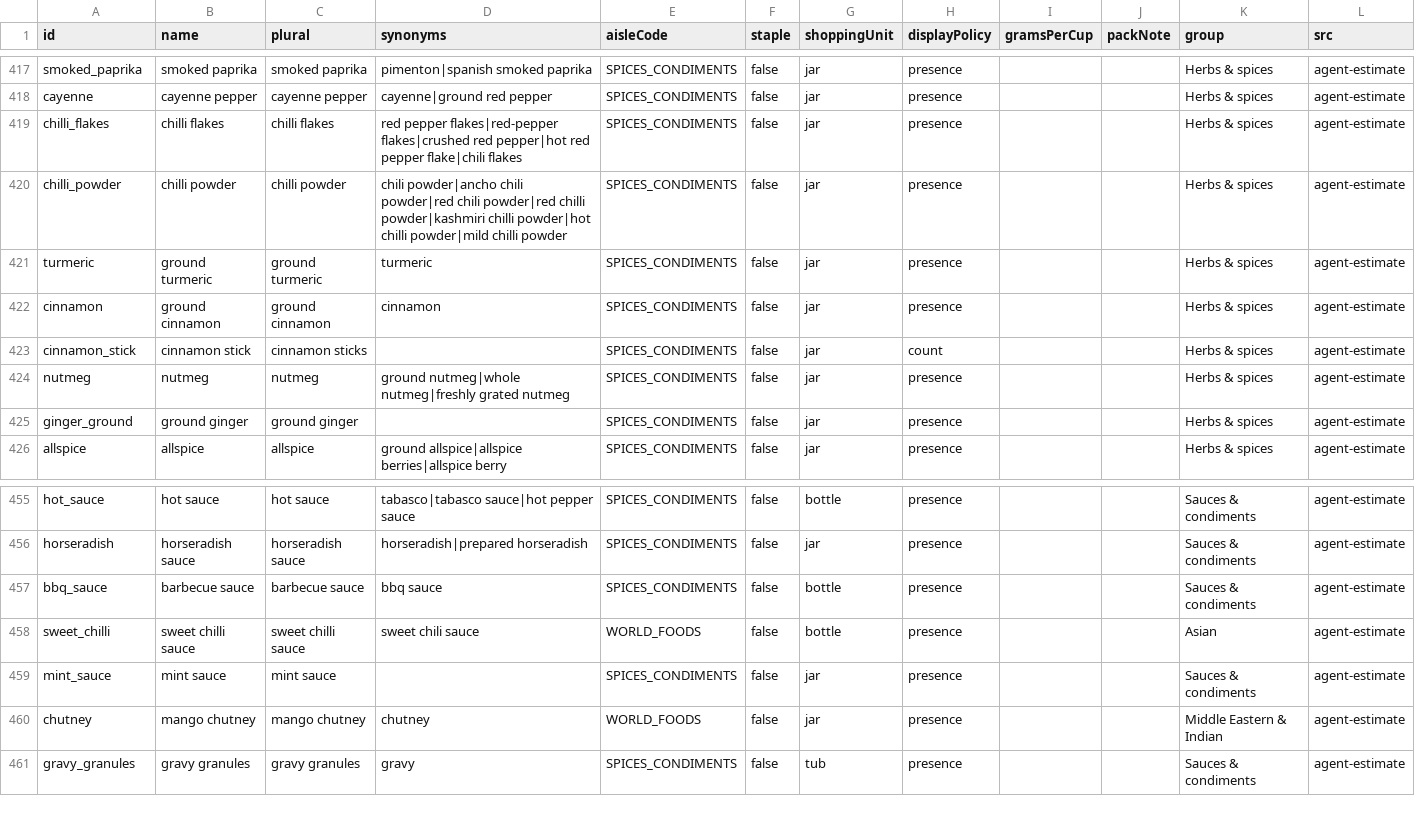
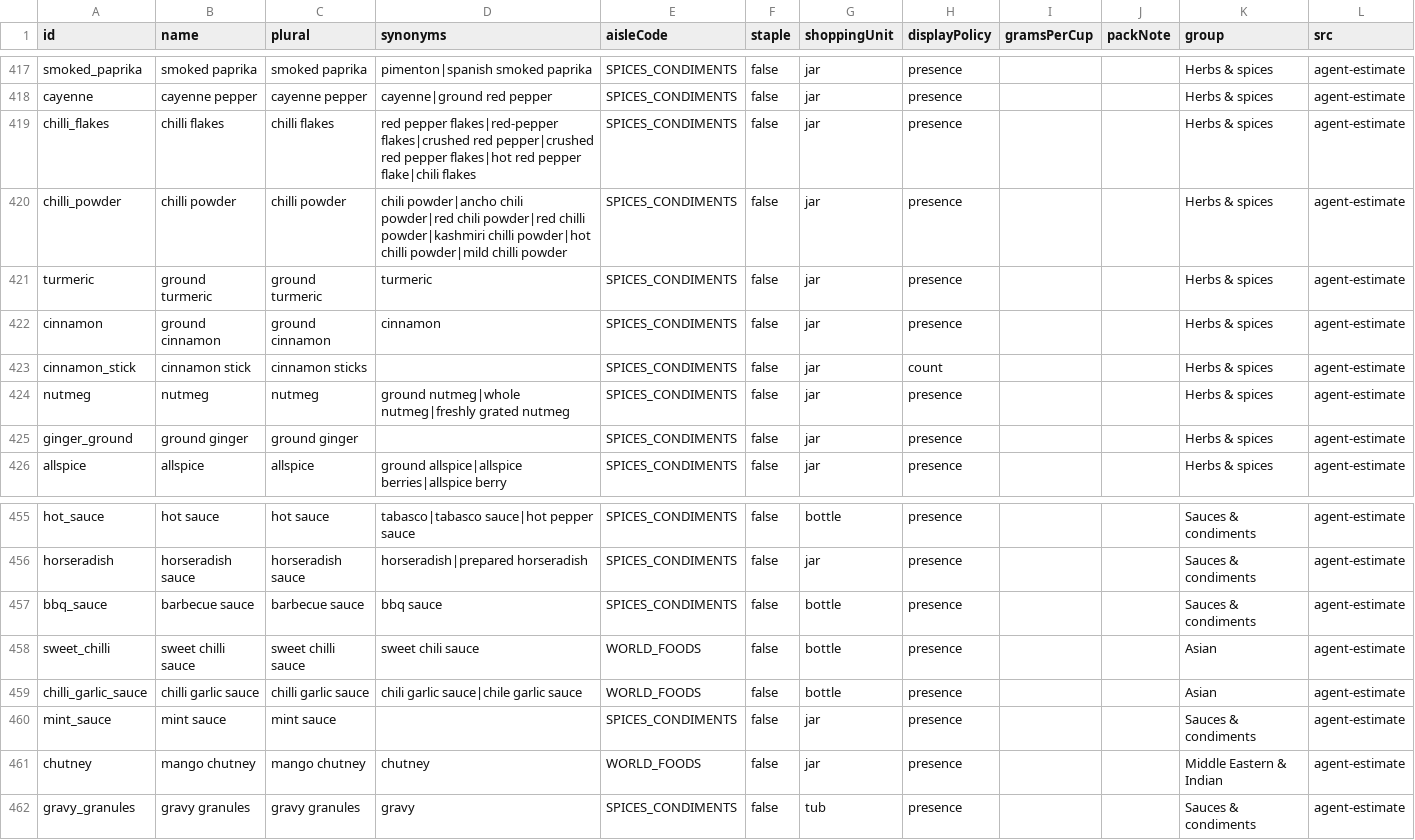
Before and after one commit to Robert4lyf/HyperShop, a CSV file: catalog/ingredients.csv, drawn as a sheet; only a part is shown, gaps mark what is left out.

```diff
--- a/catalog/ingredients.csv
+++ b/catalog/ingredients.csv
@@ -418,3 +418,3 @@ smoked_paprika,smoked paprika,smoked paprika,pimenton|spanish smoked paprika,SPI
 cayenne,cayenne pepper,cayenne pepper,cayenne|ground red pepper,SPICES_CONDIMENTS,false,jar,presence,,,Herbs & spices,agent-estimate
-chilli_flakes,chilli flakes,chilli flakes,red pepper flakes|red-pepper flakes|crushed red pepper|hot red pepper flake|chili flakes,SPICES_CONDIMENTS,false,jar,presence,,,Herbs & spices,agent-estimate
+chilli_flakes,chilli flakes,chilli flakes,red pepper flakes|red-pepper flakes|crushed red pepper|crushed red pepper flakes|hot red pepper flake|chili flakes,SPICES_CONDIMENTS,false,jar,presence,,,Herbs & spices,agent-estimate
 chilli_powder,chilli powder,chilli powder,chili powder|ancho chili powder|red chili powder|red chilli powder|kashmiri chilli powder|hot chilli powder|mild chilli powder,SPICES_CONDIMENTS,false,jar,presence,,,Herbs & spices,agent-estimate
@@ -458,2 +458,3 @@ bbq_sauce,barbecue sauce,barbecue sauce,bbq sauce,SPICES_CONDIMENTS,false,bottle
 sweet_chilli,sweet chilli sauce,sweet chilli sauce,sweet chili sauce,WORLD_FOODS,false,bottle,presence,,,Asian,agent-estimate
+chilli_garlic_sauce,chilli garlic sauce,chilli garlic sauce,chili garlic sauce|chile garlic sauce,WORLD_FOODS,false,bottle,presence,,,Asian,agent-estimate
 mint_sauce,mint sauce,mint sauce,,SPICES_CONDIMENTS,false,jar,presence,,,Sauces & condiments,agent-estimate
```
Also changed, not shown: android/core/src/main/resources/catalog/catalog.tsv, catalog/synonyms.csv, 5 other files.
